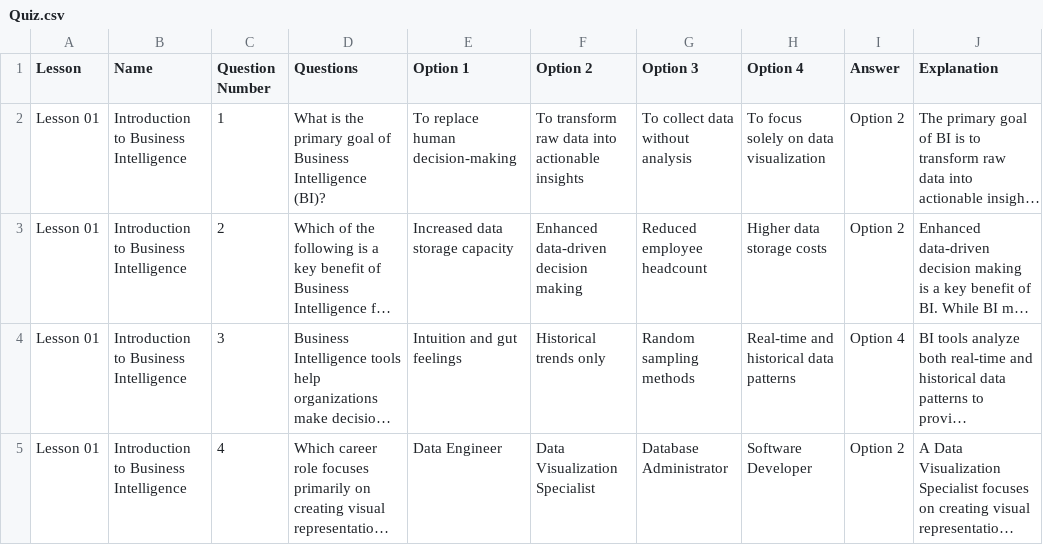
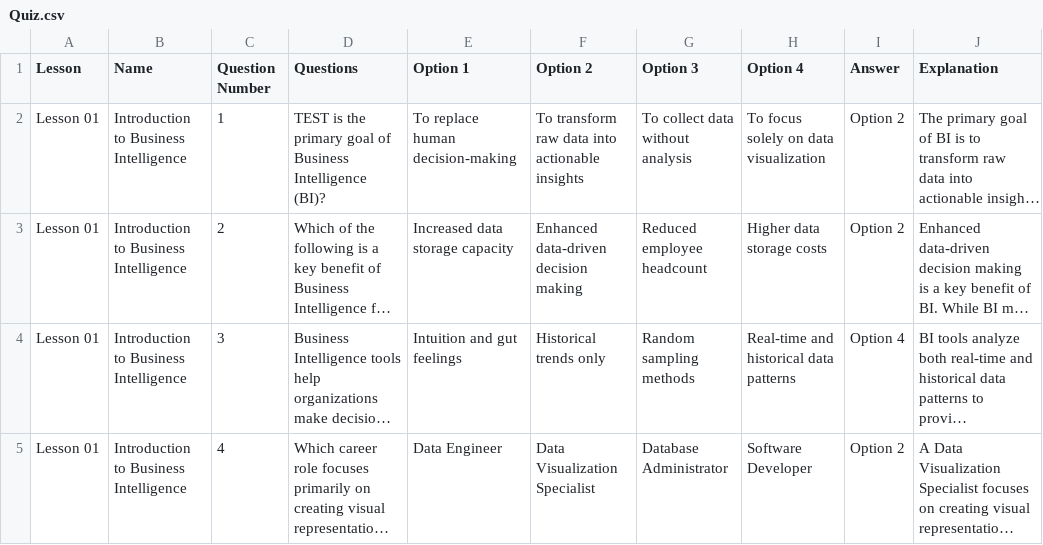
Before and after one commit to atd-module2-nhunguyen/quiz, a CSV file: Quiz.csv, drawn as a sheet; only a part is shown; long unchanged cells end in …; the diff names each change by its address in the sheet, - before the commit and + after, or states it on an @@ line.

Commit message:
Update Quiz.csv

```diff
--- a/Quiz.csv
+++ b/Quiz.csv
-D2 (Questions): What is the…
+D2 (Questions): TEST is the…
```
